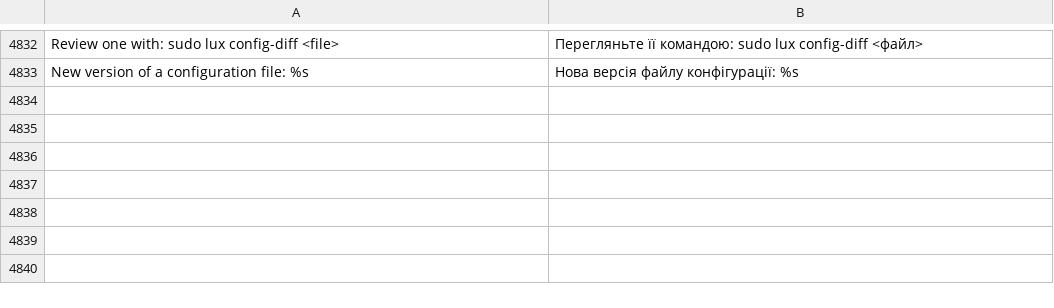
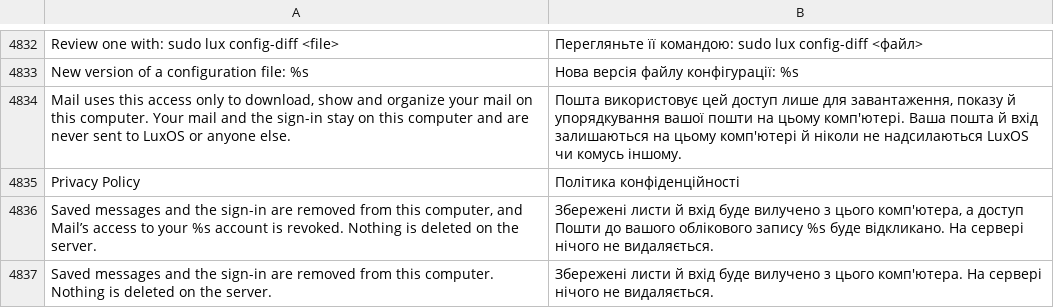
Before and after one commit to luxopes/LuxOS-Arch, a TSV file: packages/luxos-i18n/files/uk.tsv, drawn as a sheet; only a part is shown, gaps mark what is left out.

```diff
--- a/packages/luxos-i18n/files/uk.tsv
+++ b/packages/luxos-i18n/files/uk.tsv
@@ -4833 +4833,5 @@ Review one with: sudo lux config-diff <file>	Перегляньте її ком
 New version of a configuration file: %s	Нова версія файлу конфігурації: %s
+Mail uses this access only to download, show and organize your mail on this computer. Your mail and the sign-in stay on this computer and are never sent to LuxOS or anyone else.	Пошта використовує цей доступ лише для завантаження, показу й упорядкування вашої пошти на цьому комп'ютері. Ваша пошта й вхід залишаються на цьому комп'ютері й ніколи не надсилаються LuxOS чи комусь іншому.
+Privacy Policy	Політика конфіденційності
+Saved messages and the sign-in are removed from this computer, and Mail’s access to your %s account is revoked. Nothing is deleted on the server.	Збережені листи й вхід буде вилучено з цього комп'ютера, а доступ Пошти до вашого облікового запису %s буде відкликано. На сервері нічого не видаляється.
+Saved messages and the sign-in are removed from this computer. Nothing is deleted on the server.	Збережені листи й вхід буде вилучено з цього комп'ютера. На сервері нічого не видаляється.
```
Also changed, not shown: packages/luxos-i18n/files/de.tsv, packages/luxos-i18n/files/fr.tsv, 39 other files.
